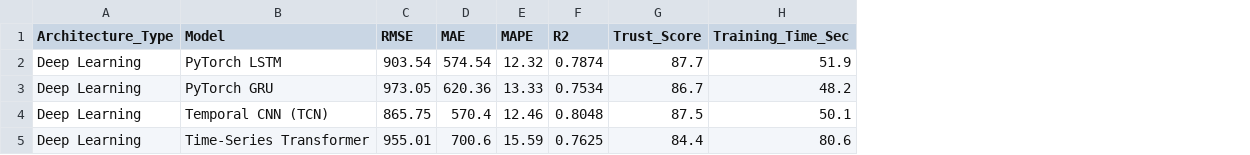
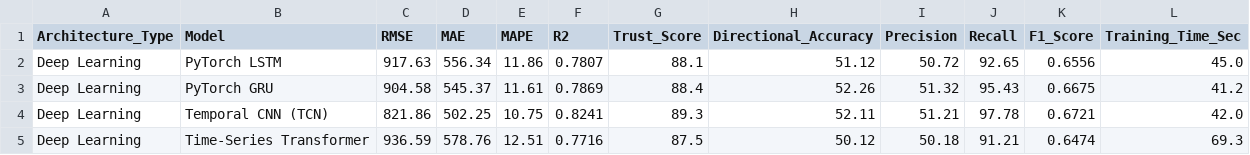
Before and after one commit to IamDhruv777/Crop_Price_Prediction, a CSV file: data/deep_learning_benchmark_metrics.csv, drawn as a sheet; addresses are those after the commit; the diff names each change by its address in the sheet, - before the commit and + after, or states it on an @@ line.

Commit message:
perf: optimize deep learning with SmoothL1 loss and correct directional trend metrics

```diff
--- a/data/deep_learning_benchmark_metrics.csv
+++ b/data/deep_learning_benchmark_metrics.csv
+column H (Directional_Accuracy), rows 2-5: 51.12 | 52.26 | 52.11 | 50.12
+column I (Precision), rows 2-5: 50.72 | 51.32 | 51.21 | 50.18
+column J (Recall), rows 2-5: 92.65 | 95.43 | 97.78 | 91.21
+column K (F1_Score), rows 2-5: 0.6556 | 0.6675 | 0.6721 | 0.6474
-C2 (RMSE): 903.54
+C2 (RMSE): 917.63
-D2 (MAE): 574.54
+D2 (MAE): 556.34
-E2 (MAPE): 12.32
+E2 (MAPE): 11.86
-F2 (R2): 0.7874
+F2 (R2): 0.7807
-G2 (Trust_Score): 87.7
+G2 (Trust_Score): 88.1
-L2 (Training_Time_Sec): 51.9
+L2 (Training_Time_Sec): 45.0
-C3 (RMSE): 973.05
+C3 (RMSE): 904.58
-D3 (MAE): 620.36
+D3 (MAE): 545.37
-E3 (MAPE): 13.33
+E3 (MAPE): 11.61
-F3 (R2): 0.7534
+F3 (R2): 0.7869
-G3 (Trust_Score): 86.7
+G3 (Trust_Score): 88.4
-L3 (Training_Time_Sec): 48.2
+L3 (Training_Time_Sec): 41.2
-C4 (RMSE): 865.75
+C4 (RMSE): 821.86
-D4 (MAE): 570.4
+D4 (MAE): 502.25
-E4 (MAPE): 12.46
+E4 (MAPE): 10.75
-F4 (R2): 0.8048
+F4 (R2): 0.8241
-G4 (Trust_Score): 87.5
+G4 (Trust_Score): 89.3
-L4 (Training_Time_Sec): 50.1
+L4 (Training_Time_Sec): 42.0
-C5 (RMSE): 955.01
+C5 (RMSE): 936.59
-D5 (MAE): 700.6
+D5 (MAE): 578.76
-E5 (MAPE): 15.59
+E5 (MAPE): 12.51
-F5 (R2): 0.7625
+F5 (R2): 0.7716
-G5 (Trust_Score): 84.4
+G5 (Trust_Score): 87.5
-L5 (Training_Time_Sec): 80.6
+L5 (Training_Time_Sec): 69.3
```
Also changed, not shown: data/full_architecture_benchmark_metrics.csv, data/master_model_leaderboard.csv, 5 other files.
